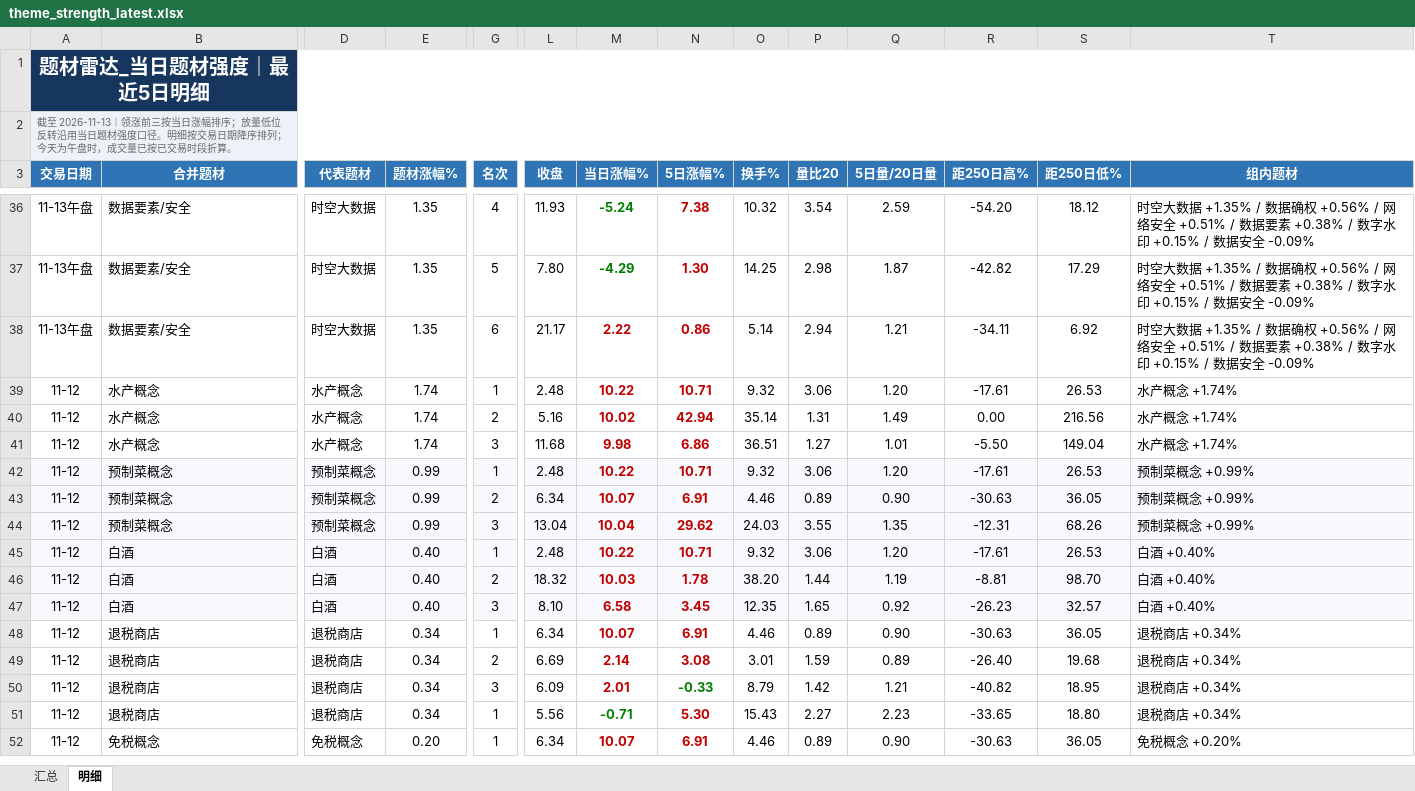
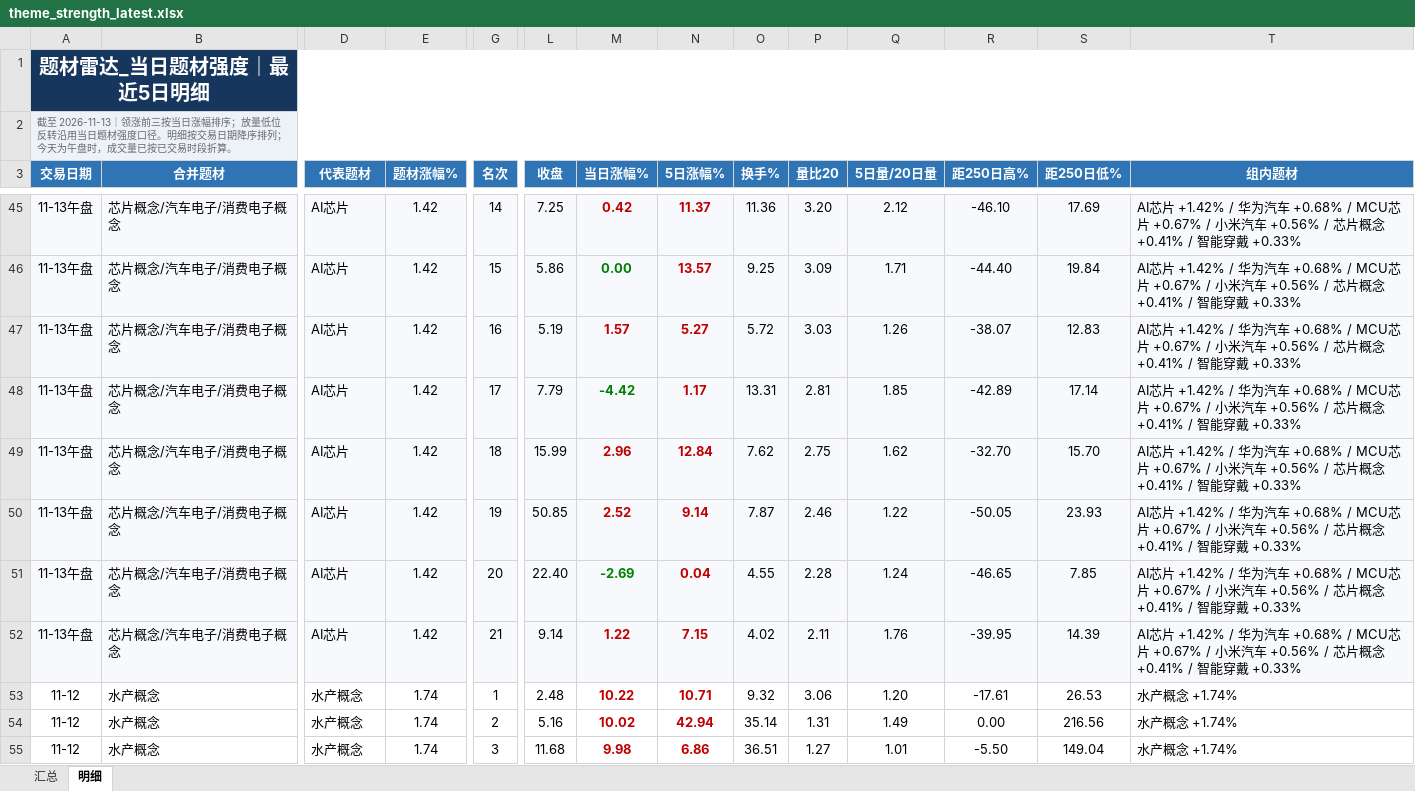
Before and after one commit to nancybhc/a-share-blast-lab, an Excel workbook: data/theme_strength_latest.xlsx, sheet 明细, drawn as a sheet; only a part is shown, gaps mark what is left out; the shorter side is filled out with more unchanged rows; values as stored, in another font and other column widths than the file's, no borders; removed rows and columns are numbered as before the commit, all else as after; rows hold the shown columns only; the diff covers the shown part only; the diff names each change by its address in the sheet, - before the commit and + after, or states it on an @@ line.

```diff
--- a/data/theme_strength_latest.xlsx (sheet 明细)
+++ b/data/theme_strength_latest.xlsx (sheet 明细)
-row 36: 11-13午盘 | 数据要素/安全 | 时空大数据 | 1.35 | 4 | 11.93 | -5.24 | 7.38 | 10.32 | 3.54 | 2.59 | -54.20 | 18.12 | 时空大数据 +1.35% / 数据确权 +0.56% / 网络安全 +0.51% / 数据要素 +0.38% / 数字水印 +0.15% / 数据安全 -0.09%
+row 45: 11-13午盘 | 芯片概念/汽车电子/消费电子概念 | AI芯片 | 1.42 | 14 | 7.25 | 0.42 | 11.37 | 11.36 | 3.20 | 2.12 | -46.10 | 17.69 | AI芯片 +1.42% / 华为汽车 +0.68% / MCU芯片 +0.67% / 小米汽车 +0.56% / 芯片概念 +0.41% / 智能穿戴 +0.33%
+row 46: 11-13午盘 | 芯片概念/汽车电子/消费电子概念 | AI芯片 | 1.42 | 15 | 5.86 | 0.00 | 13.57 | 9.25 | 3.09 | 1.71 | -44.40 | 19.84 | AI芯片 +1.42% / 华为汽车 +0.68% / MCU芯片 +0.67% / 小米汽车 +0.56% / 芯片概念 +0.41% / 智能穿戴 +0.33%
+row 47: 11-13午盘 | 芯片概念/汽车电子/消费电子概念 | AI芯片 | 1.42 | 16 | 5.19 | 1.57 | 5.27 | 5.72 | 3.03 | 1.26 | -38.07 | 12.83 | AI芯片 +1.42% / 华为汽车 +0.68% / MCU芯片 +0.67% / 小米汽车 +0.56% / 芯片概念 +0.41% / 智能穿戴 +0.33%
-A48:E48 fill: none
+A48:E48 fill: #F7F9FC
-B48 (合并题材): 数据要素/安全
+B48 (合并题材): 芯片概念/汽车电子/消费电子概念
-D48 (代表题材): 时空大数据
+D48 (代表题材): AI芯片
-E48 (题材涨幅%): 1.35
+E48 (题材涨幅%): 1.42
-G48 (名次): 5
+G48 (名次): 17
-G48:T48 fill: none
+G48:T48 fill: #F7F9FC
-L48 (收盘): 7.80
+L48 (收盘): 7.79
-M48 (当日涨幅%): -4.29
+M48 (当日涨幅%): -4.42
-N48 (5日涨幅%): 1.30
+N48 (5日涨幅%): 1.17
-O48 (换手%): 14.25
+O48 (换手%): 13.31
-P48 (量比20): 2.98
+P48 (量比20): 2.81
-Q48 (5日量/20日量): 1.87
+Q48 (5日量/20日量): 1.85
-R48 (距250日高%): -42.82
+R48 (距250日高%): -42.89
-S48 (距250日低%): 17.29
+S48 (距250日低%): 17.14
-T48 (组内题材): 时空大数据 +1.35% / 数据确权 +0.56% / 网络安全 +0.51% / 数据要素 +0.38% / 数字水印 +0.15% / 数据安全 -0.09%
+T48 (组内题材): AI芯片 +1.42% / 华为汽车 +0.68% / MCU芯片 +0.67% / 小米汽车 +0.56% / 芯片概念 +0.41% / 智能穿戴 +0.33%
-row 38: 11-13午盘 | 数据要素/安全 | 时空大数据 | 1.35 | 6 | 21.17 | 2.22 | 0.86 | 5.14 | 2.94 | 1.21 | -34.11 | 6.92 | 时空大数据 +1.35% / 数据确权 +0.56% / 网络安全 +0.51% / 数据要素 +0.38% / 数字水印 +0.15% / 数据安全 -0.09%
+row 49: 11-13午盘 | 芯片概念/汽车电子/消费电子概念 | AI芯片 | 1.42 | 18 | 15.99 | 2.96 | 12.84 | 7.62 | 2.75 | 1.62 | -32.70 | 15.70 | AI芯片 +1.42% / 华为汽车 +0.68% / MCU芯片 +0.67% / 小米汽车 +0.56% / 芯片概念 +0.41% / 智能穿戴 +0.33%
+row 50: 11-13午盘 | 芯片概念/汽车电子/消费电子概念 | AI芯片 | 1.42 | 19 | 50.85 | 2.52 | 9.14 | 7.87 | 2.46 | 1.22 | -50.05 | 23.93 | AI芯片 +1.42% / 华为汽车 +0.68% / MCU芯片 +0.67% / 小米汽车 +0.56% / 芯片概念 +0.41% / 智能穿戴 +0.33%
+row 51: 11-13午盘 | 芯片概念/汽车电子/消费电子概念 | AI芯片 | 1.42 | 20 | 22.40 | -2.69 | 0.04 | 4.55 | 2.28 | 1.24 | -46.65 | 7.85 | AI芯片 +1.42% / 华为汽车 +0.68% / MCU芯片 +0.67% / 小米汽车 +0.56% / 芯片概念 +0.41% / 智能穿戴 +0.33%
+row 52: 11-13午盘 | 芯片概念/汽车电子/消费电子概念 | AI芯片 | 1.42 | 21 | 9.14 | 1.22 | 7.15 | 4.02 | 2.11 | 1.76 | -39.95 | 14.39 | AI芯片 +1.42% / 华为汽车 +0.68% / MCU芯片 +0.67% / 小米汽车 +0.56% / 芯片概念 +0.41% / 智能穿戴 +0.33%
```
Also changed, not shown: 18 added rows, 9 removed rows, 208 edited cells and cell formats elsewhere in this sheet, sheet 汇总, 8 other files.
